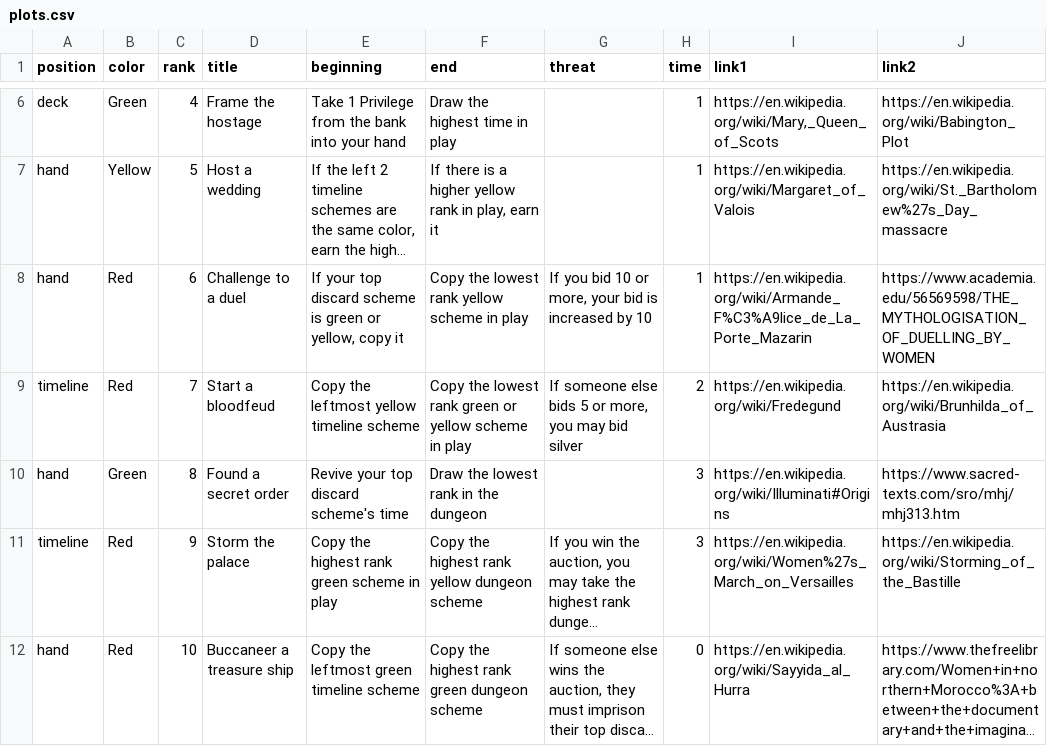
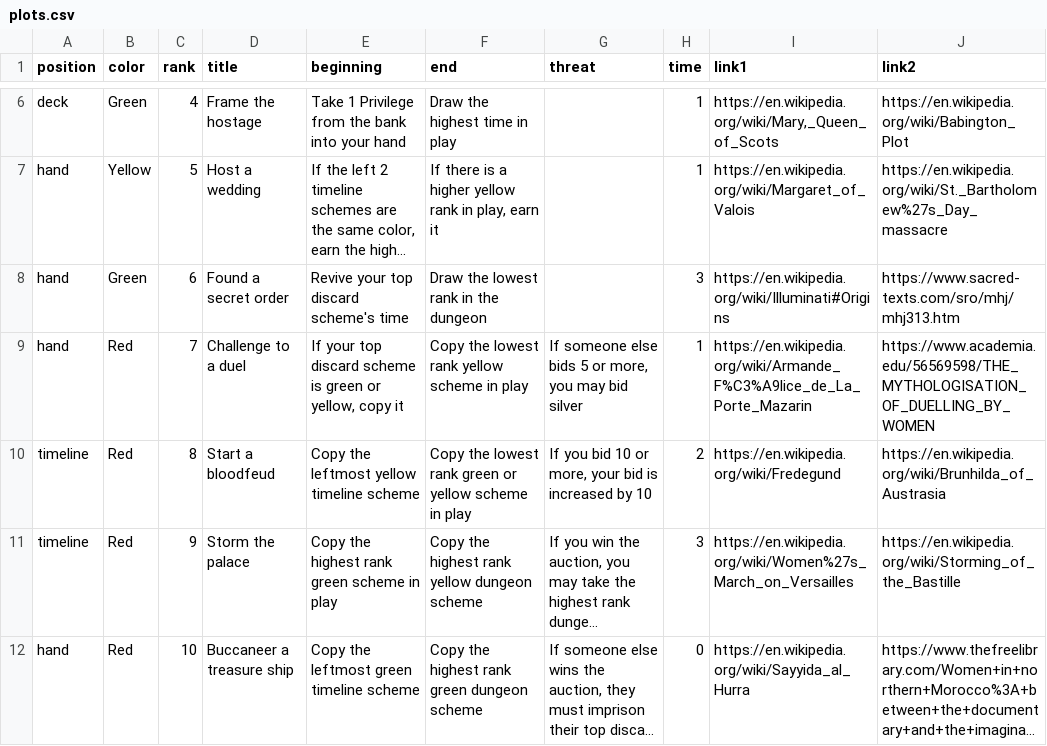
Before and after one commit to davidystephenson/empress, a CSV file: plots.csv, drawn as a sheet; only a part is shown, gaps mark what is left out; long unchanged cells end in …; the diff names each change by its address in the sheet, - before the commit and + after, or states it on an @@ line.

Commit message:
update plots

```diff
--- a/plots.csv
+++ b/plots.csv
-B8 (color): Red
+B8 (color): Green
-D8 (title): Challenge to a duel
+D8 (title): Found a secret order
-E8 (beginning): If your top discard scheme is green or yellow, copy it
+E8 (beginning): Revive your top discard scheme's time
-F8 (end): Copy the lowest rank yellow scheme in play
+F8 (end): Draw the lowest rank in the dungeon
-G8 (threat): If you bid 10 or more, your bid is increased by 10
+G8 (threat): (empty)
-H8 (time): 1
+H8 (time): 3
-I8 (link1): https://en.wikipedia.org/wiki/Armande_F%C3%A9lice_de_La_Porte_Mazarin
+I8 (link1): https://en.wikipedia.org/wiki/Illuminati#Origins
-J8 (link2): https://www.academia.edu/56569598/THE_MYTHOLOGISATION_OF_DUELLING_BY_WOMEN
+J8 (link2): https://www.sacred-texts.com/sro/mhj/mhj313.htm
-A9 (position): timeline
+A9 (position): hand
-D9 (title): Start a bloodfeud
+D9 (title): Challenge to a duel
-E9 (beginning): Copy the leftmost yellow timeline scheme
+E9 (beginning): If your top discard scheme is green or yellow, copy it
-F9 (end): …lowest rank green or yellow scheme…
+F9 (end): …lowest rank yellow scheme…
-H9 (time): 2
+H9 (time): 1
-I9 (link1): https://en.wikipedia.org/wiki/Fredegund
+I9 (link1): https://en.wikipedia.org/wiki/Armande_F%C3%A9lice_de_La_Porte_Mazarin
-J9 (link2): https://en.wikipedia.org/wiki/Brunhilda_of_Austrasia
+J9 (link2): https://www.academia.edu/56569598/THE_MYTHOLOGISATION_OF_DUELLING_BY_WOMEN
-A10 (position): hand
+A10 (position): timeline
-B10 (color): Green
+B10 (color): Red
-D10 (title): Found a secret order
+D10 (title): Start a bloodfeud
-E10 (beginning): Revive your top discard scheme's time
+E10 (beginning): Copy the leftmost yellow timeline scheme
-F10 (end): Draw the lowest rank in the dungeon
+F10 (end): Copy the lowest rank green or yellow scheme in play
-G10 (threat): (empty)
+G10 (threat): If you bid 10 or more, your bid is increased by 10
-H10 (time): 3
+H10 (time): 2
-I10 (link1): https://en.wikipedia.org/wiki/Illuminati#Origins
+I10 (link1): https://en.wikipedia.org/wiki/Fredegund
-J10 (link2): https://www.sacred-texts.com/sro/mhj/mhj313.htm
+J10 (link2): https://en.wikipedia.org/wiki/Brunhilda_of_Austrasia
```
